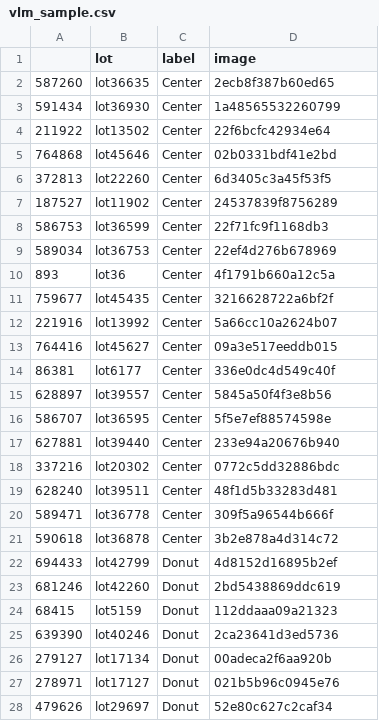
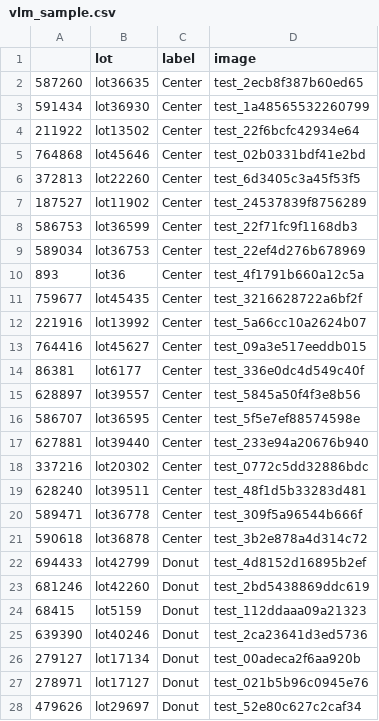
Before and after one commit to mehnajjimy/wm811k, a CSV file: results/vlm_sample.csv, drawn as a sheet; only a part is shown; the diff covers the shown part only.

Commit message:
Add assistant hallucination results and Luna v2 prompt results

```diff
--- a/results/vlm_sample.csv
+++ b/results/vlm_sample.csv
@@ -1,28 +1,28 @@
 ,lot,label,image
-587260,lot36635,Center,2ecb8f387b60ed65
-591434,lot36930,Center,1a48565532260799
-211922,lot13502,Center,22f6bcfc42934e64
-764868,lot45646,Center,02b0331bdf41e2bd
-372813,lot22260,Center,6d3405c3a45f53f5
-187527,lot11902,Center,24537839f8756289
-586753,lot36599,Center,22f71fc9f1168db3
-589034,lot36753,Center,22ef4d276b678969
-893,lot36,Center,4f1791b660a12c5a
-759677,lot45435,Center,3216628722a6bf2f
-221916,lot13992,Center,5a66cc10a2624b07
-764416,lot45627,Center,09a3e517eeddb015
-86381,lot6177,Center,336e0dc4d549c40f
-628897,lot39557,Center,5845a50f4f3e8b56
-586707,lot36595,Center,5f5e7ef88574598e
-627881,lot39440,Center,233e94a20676b940
-337216,lot20302,Center,0772c5dd32886bdc
-628240,lot39511,Center,48f1d5b33283d481
-589471,lot36778,Center,309f5a96544b666f
-590618,lot36878,Center,3b2e878a4d314c72
-694433,lot42799,Donut,4d8152d16895b2ef
-681246,lot42260,Donut,2bd5438869ddc619
-68415,lot5159,Donut,112ddaaa09a21323
-639390,lot40246,Donut,2ca23641d3ed5736
-279127,lot17134,Donut,00adeca2f6aa920b
-278971,lot17127,Donut,021b5b96c0945e76
-479626,lot29697,Donut,52e80c627c2caf34
+587260,lot36635,Center,test_2ecb8f387b60ed65
+591434,lot36930,Center,test_1a48565532260799
+211922,lot13502,Center,test_22f6bcfc42934e64
+764868,lot45646,Center,test_02b0331bdf41e2bd
+372813,lot22260,Center,test_6d3405c3a45f53f5
+187527,lot11902,Center,test_24537839f8756289
+586753,lot36599,Center,test_22f71fc9f1168db3
+589034,lot36753,Center,test_22ef4d276b678969
+893,lot36,Center,test_4f1791b660a12c5a
+759677,lot45435,Center,test_3216628722a6bf2f
+221916,lot13992,Center,test_5a66cc10a2624b07
+764416,lot45627,Center,test_09a3e517eeddb015
+86381,lot6177,Center,test_336e0dc4d549c40f
+628897,lot39557,Center,test_5845a50f4f3e8b56
+586707,lot36595,Center,test_5f5e7ef88574598e
+627881,lot39440,Center,test_233e94a20676b940
+337216,lot20302,Center,test_0772c5dd32886bdc
+628240,lot39511,Center,test_48f1d5b33283d481
+589471,lot36778,Center,test_309f5a96544b666f
+590618,lot36878,Center,test_3b2e878a4d314c72
+694433,lot42799,Donut,test_4d8152d16895b2ef
+681246,lot42260,Donut,test_2bd5438869ddc619
+68415,lot5159,Donut,test_112ddaaa09a21323
+639390,lot40246,Donut,test_2ca23641d3ed5736
+279127,lot17134,Donut,test_00adeca2f6aa920b
+278971,lot17127,Donut,test_021b5b96c0945e76
+479626,lot29697,Donut,test_52e80c627c2caf34
```
Also changed, not shown: 153 edited cells elsewhere in this file, results/vlm_recall_by_class.csv, results/vlm_summary.csv, 21 other files.
